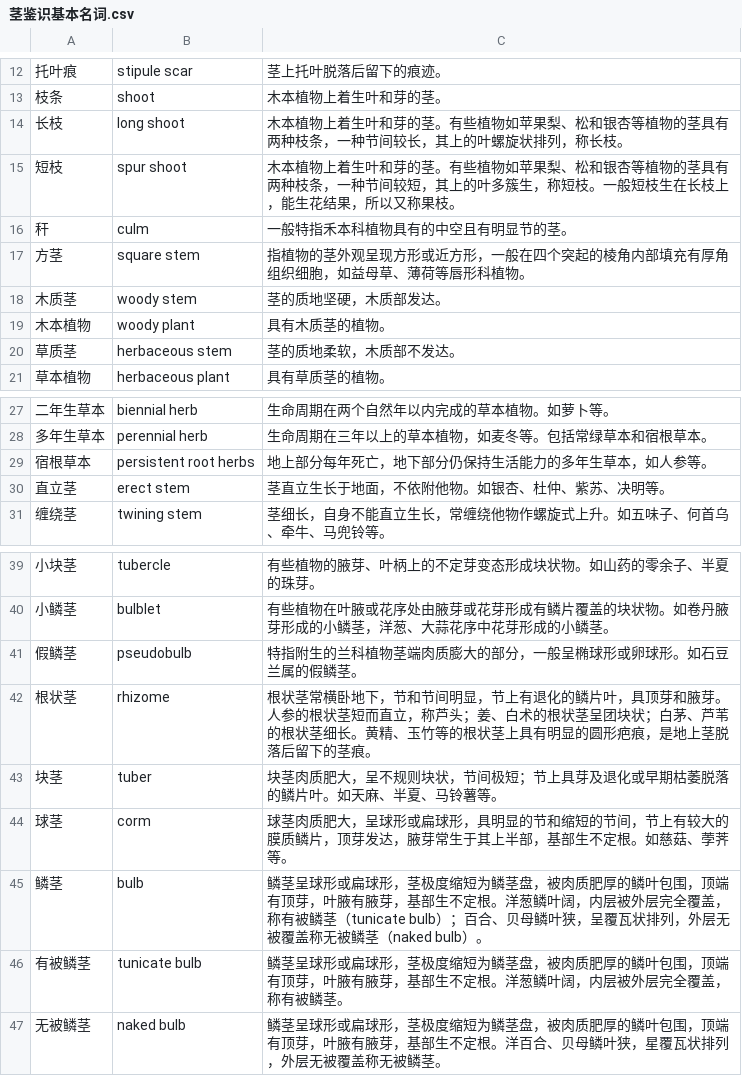
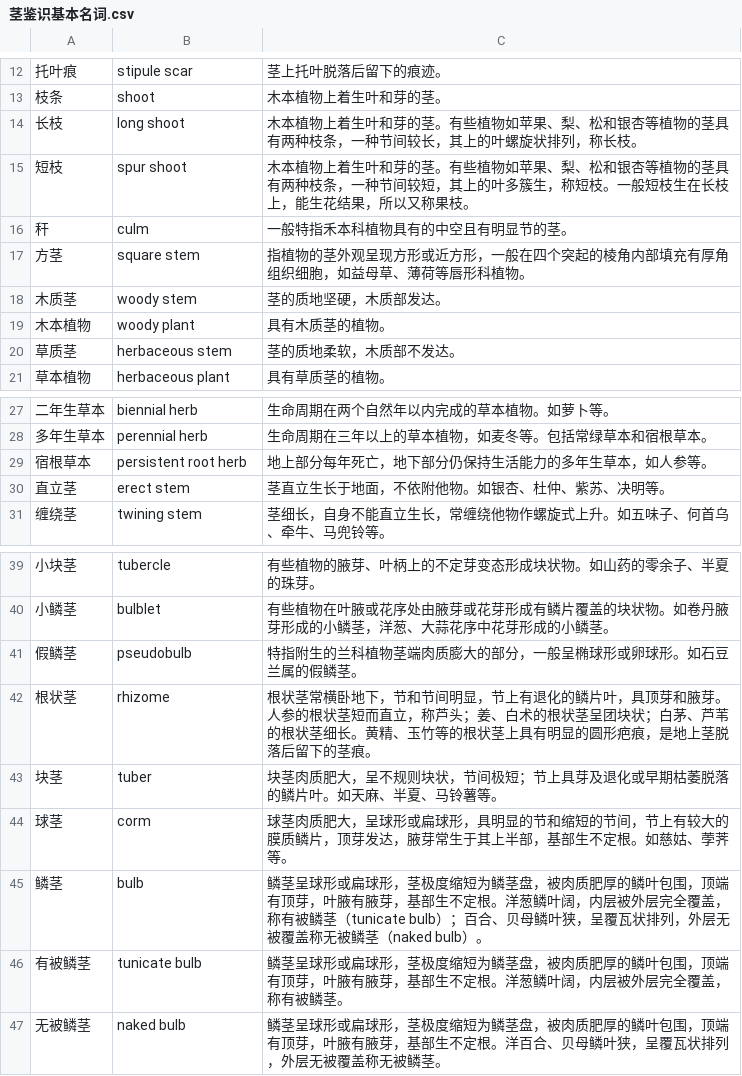
Before and after one commit to yuzhounaut/ZhiShi, a CSV file: data/茎鉴识基本名词.csv, drawn as a sheet; only a part is shown, gaps mark what is left out.

Commit message:
Update 茎鉴识基本名词.csv

```diff
--- a/data/茎鉴识基本名词.csv
+++ b/data/茎鉴识基本名词.csv
@@ -13,4 +13,4 @@
 枝条,shoot,木本植物上着生叶和芽的茎。
-长枝,long shoot,木本植物上着生叶和芽的茎。有些植物如苹果梨、松和银杏等植物的茎具有两种枝条，一种节间较长，其上的叶螺旋状排列，称长枝。
-短枝,spur shoot,木本植物上着生叶和芽的茎。有些植物如苹果梨、松和银杏等植物的茎具有两种枝条，一种节间较短，其上的叶多簇生，称短枝。一般短枝生在长枝上，能生花结果，所以又称果枝。
+长枝,long shoot,木本植物上着生叶和芽的茎。有些植物如苹果、梨、松和银杏等植物的茎具有两种枝条，一种节间较长，其上的叶螺旋状排列，称长枝。
+短枝,spur shoot,木本植物上着生叶和芽的茎。有些植物如苹果、梨、松和银杏等植物的茎具有两种枝条，一种节间较短，其上的叶多簇生，称短枝。一般短枝生在长枝上，能生花结果，所以又称果枝。
 秆,culm,一般特指禾本科植物具有的中空且有明显节的茎。
@@ -28,3 +28,3 @@
 多年生草本,perennial herb,生命周期在三年以上的草本植物，如麦冬等。包括常绿草本和宿根草本。
-宿根草本,persistent root herbs,地上部分每年死亡，地下部分仍保持生活能力的多年生草本，如人参等。
+宿根草本,persistent root herb,地上部分每年死亡，地下部分仍保持生活能力的多年生草本，如人参等。
 直立茎,erect stem,茎直立生长于地面，不依附他物。如银杏、杜仲、紫苏、决明等。
@@ -43,5 +43,5 @@
 块茎,tuber,块茎肉质肥大，呈不规则块状，节间极短；节上具芽及退化或早期枯萎脱落的鳞片叶。如天麻、半夏、马铃薯等。
-球茎,corm,球茎肉质肥大，呈球形或扁球形，具明显的节和缩短的节间，节上有较大的膜质鳞片，顶芽发达，腋芽常生于其上半部，基部生不定根。如慈菇、荸荠等。
+球茎,corm,球茎肉质肥大，呈球形或扁球形，具明显的节和缩短的节间，节上有较大的膜质鳞片，顶芽发达，腋芽常生于其上半部，基部生不定根。如慈姑、荸荠等。
 鳞茎,bulb,鳞茎呈球形或扁球形，茎极度缩短为鳞茎盘，被肉质肥厚的鳞叶包围，顶端有顶芽，叶腋有腋芽，基部生不定根。洋葱鳞叶阔，内层被外层完全覆盖，称有被鳞茎（tunicate bulb）；百合、贝母鳞叶狭，呈覆瓦状排列，外层无被覆盖称无被鳞茎（naked bulb）。
 有被鳞茎,tunicate bulb,鳞茎呈球形或扁球形，茎极度缩短为鳞茎盘，被肉质肥厚的鳞叶包围，顶端有顶芽，叶腋有腋芽，基部生不定根。洋葱鳞叶阔，内层被外层完全覆盖，称有被鳞茎。
-无被鳞茎,naked bulb,鳞茎呈球形或扁球形，茎极度缩短为鳞茎盘，被肉质肥厚的鳞叶包围，顶端有顶芽，叶腋有腋芽，基部生不定根。洋百合、贝母鳞叶狭，星覆瓦状排列，外层无被覆盖称无被鳞茎。
+无被鳞茎,naked bulb,鳞茎呈球形或扁球形，茎极度缩短为鳞茎盘，被肉质肥厚的鳞叶包围，顶端有顶芽，叶腋有腋芽，基部生不定根。洋百合、贝母鳞叶狭，呈覆瓦状排列，外层无被覆盖称无被鳞茎。
```
